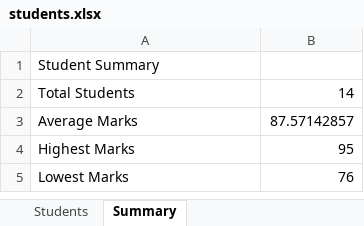
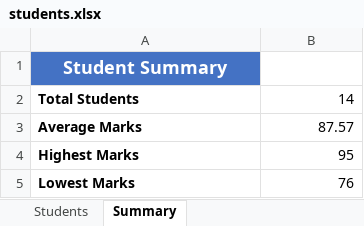
Before and after one commit to Nikhitha385/git_assignment, an Excel workbook: students.xlsx, sheet Summary, drawn as a sheet; values as stored, in another font and other column widths than the file's, no borders; the diff names each change by its address in the sheet, - before the commit and + after, or states it on an @@ line.

```diff
--- a/students.xlsx (sheet Summary)
+++ b/students.xlsx (sheet Summary)
-A1:A5 bold: off
+A1:A5 bold: on
@@ A1 fill: none → #4472C4, text colour: black → #FFFFFF, text size: larger, alignment: left → center @@
-B3: 87.57142857
+B3: 87.57
```
Also changed, not shown: sheet Students, 3 other files.
